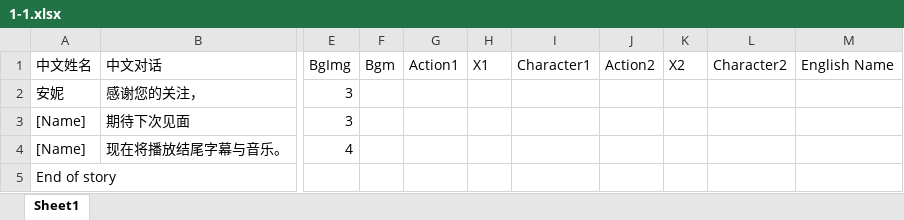
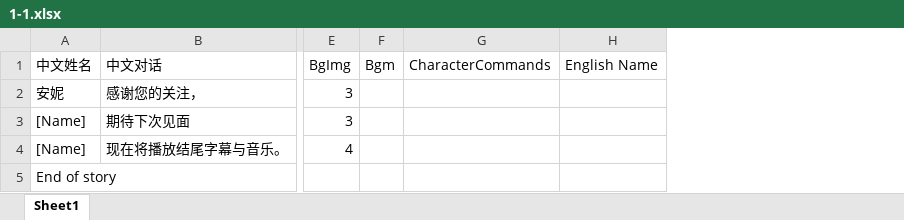
Before and after one commit to Canyizl/Unity_VNcase, an Excel workbook: Assets/StreamingAssets/story/1-1.xlsx, sheet Sheet1, drawn as a sheet; only a part is shown, gaps mark what is left out; values as stored, in another font and other column widths than the file's, no borders; removed rows and columns are numbered as before the commit, all else as after; the diff names each change by its address in the sheet, - before the commit and + after, or states it on an @@ line.

```diff
--- a/Assets/StreamingAssets/story/1-1.xlsx (sheet Sheet1)
+++ b/Assets/StreamingAssets/story/1-1.xlsx (sheet Sheet1)
-column G (Action1), empty
-column H (X1), empty
-column I (Character1), empty
-column J (Action2), empty
-column K (X2), empty
-column L (Character2), empty
+column G (CharacterCommands), empty
```
Also changed, not shown: Assets/StreamingAssets/story/1-1-1.xlsx, Assets/StreamingAssets/story/1-1-2.xlsx, 36 other files.
